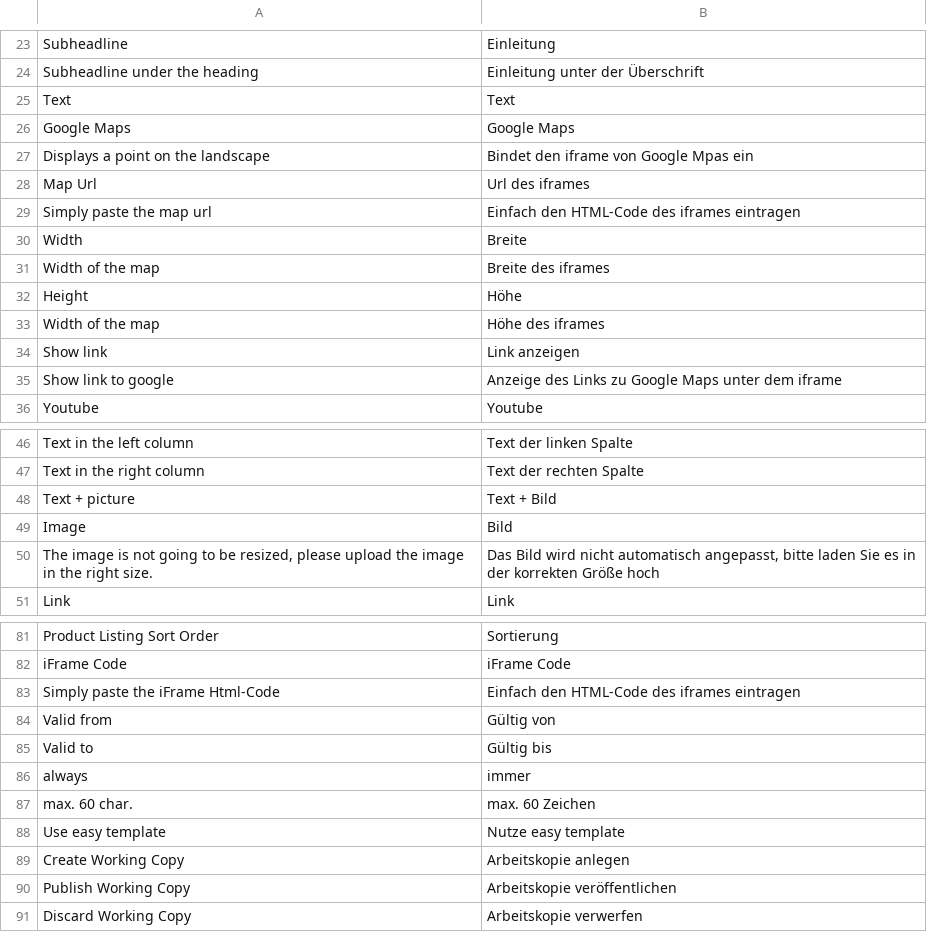
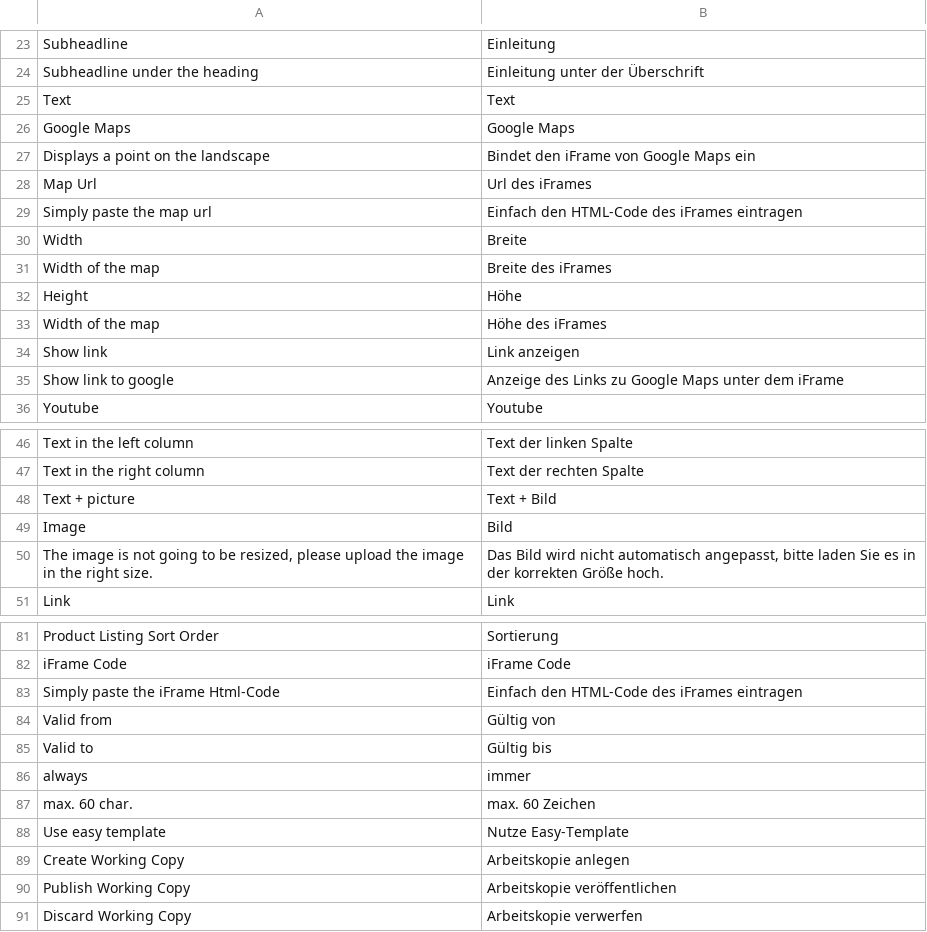
Before and after one commit to webguys-de/EasyTemplate, a CSV file: app/locale/de_DE/Webguys_Easytemplate.csv, drawn as a sheet; only a part is shown, gaps mark what is left out; the diff names each change by its address in the sheet, - before the commit and + after, or states it on an @@ line.

Commit message:
Fixed some typos and trailing commas in translation

```diff
--- a/app/locale/de_DE/Webguys_Easytemplate.csv
+++ b/app/locale/de_DE/Webguys_Easytemplate.csv
-B27: Bindet den iframe von Google Mpas ein
+B27: Bindet den iFrame von Google Maps ein
-B28: Url des iframes
+B28: Url des iFrames
-B29: Einfach den HTML-Code des iframes eintragen
+B29: Einfach den HTML-Code des iFrames eintragen
-B31: Breite des iframes
+B31: Breite des iFrames
-B33: Höhe des iframes
+B33: Höhe des iFrames
-B35: …unter dem iframe
+B35: …unter dem iFrame
-B50: …korrekten Größe hoch
+B50: …korrekten Größe hoch.
-B83: Einfach den HTML-Code des iframes eintragen
+B83: Einfach den HTML-Code des iFrames eintragen
-B88: Nutze easy template
+B88: Nutze Easy-Template
```
